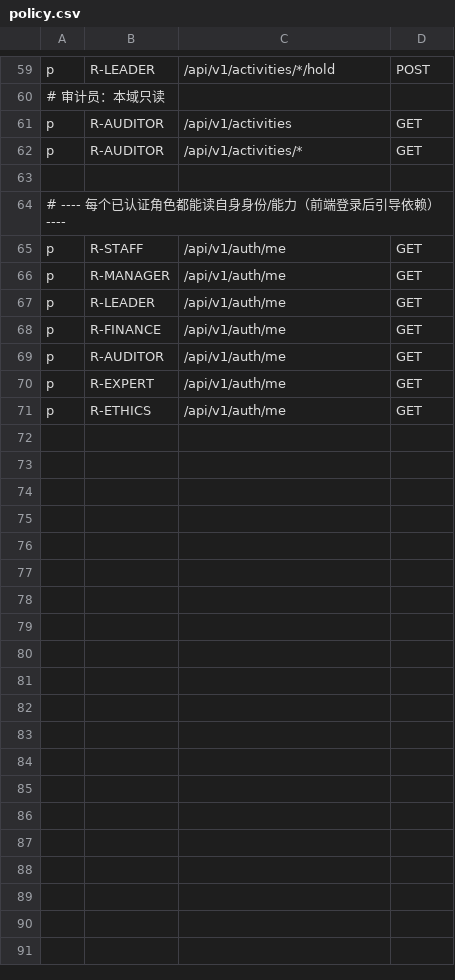
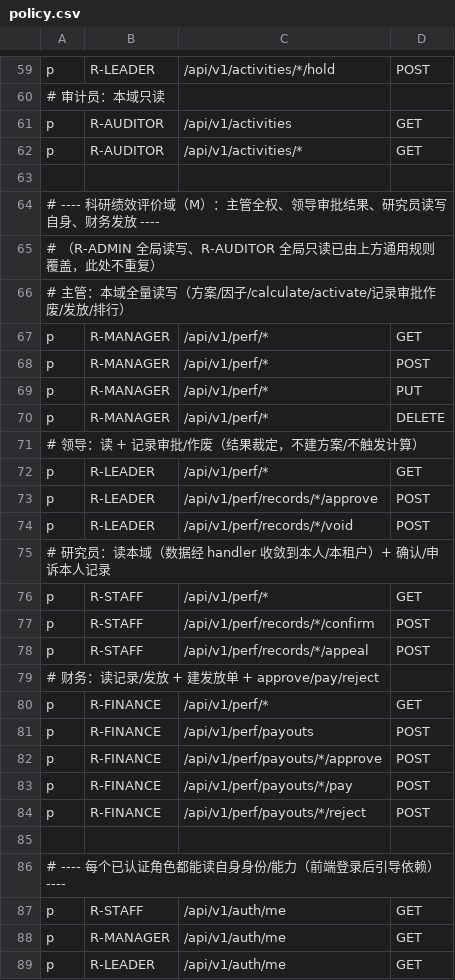
Before and after one commit to jacknjzhou/science-research-project, a CSV file: backend-go/internal/platform/auth/policy.csv, drawn as a sheet; only a part is shown, gaps mark what is left out; the shorter side is filled out with more unchanged rows.

```diff
--- a/backend-go/internal/platform/auth/policy.csv
+++ b/backend-go/internal/platform/auth/policy.csv
@@ -63,2 +63,24 @@ p, R-AUDITOR, /api/v1/activities/*,                  GET
 
+# ---- 科研绩效评价域（M）：主管全权、领导审批结果、研究员读写自身、财务发放 ----
+# （R-ADMIN 全局读写、R-AUDITOR 全局只读已由上方通用规则覆盖，此处不重复）
+# 主管：本域全量读写（方案/因子/calculate/activate/记录审批作废/发放/排行）
+p, R-MANAGER, /api/v1/perf/*, GET
+p, R-MANAGER, /api/v1/perf/*, POST
+p, R-MANAGER, /api/v1/perf/*, PUT
+p, R-MANAGER, /api/v1/perf/*, DELETE
+# 领导：读 + 记录审批/作废（结果裁定，不建方案/不触发计算）
+p, R-LEADER,  /api/v1/perf/*, GET
+p, R-LEADER,  /api/v1/perf/records/*/approve, POST
+p, R-LEADER,  /api/v1/perf/records/*/void,    POST
+# 研究员：读本域（数据经 handler 收敛到本人/本租户）+ 确认/申诉本人记录
+p, R-STAFF,   /api/v1/perf/*, GET
+p, R-STAFF,   /api/v1/perf/records/*/confirm, POST
+p, R-STAFF,   /api/v1/perf/records/*/appeal,   POST
+# 财务：读记录/发放 + 建发放单 + approve/pay/reject
+p, R-FINANCE, /api/v1/perf/*, GET
+p, R-FINANCE, /api/v1/perf/payouts,           POST
+p, R-FINANCE, /api/v1/perf/payouts/*/approve, POST
+p, R-FINANCE, /api/v1/perf/payouts/*/pay,     POST
+p, R-FINANCE, /api/v1/perf/payouts/*/reject,  POST
+
 # ---- 每个已认证角色都能读自身身份/能力（前端登录后引导依赖）----
```
Also changed, not shown: 2 other files.
